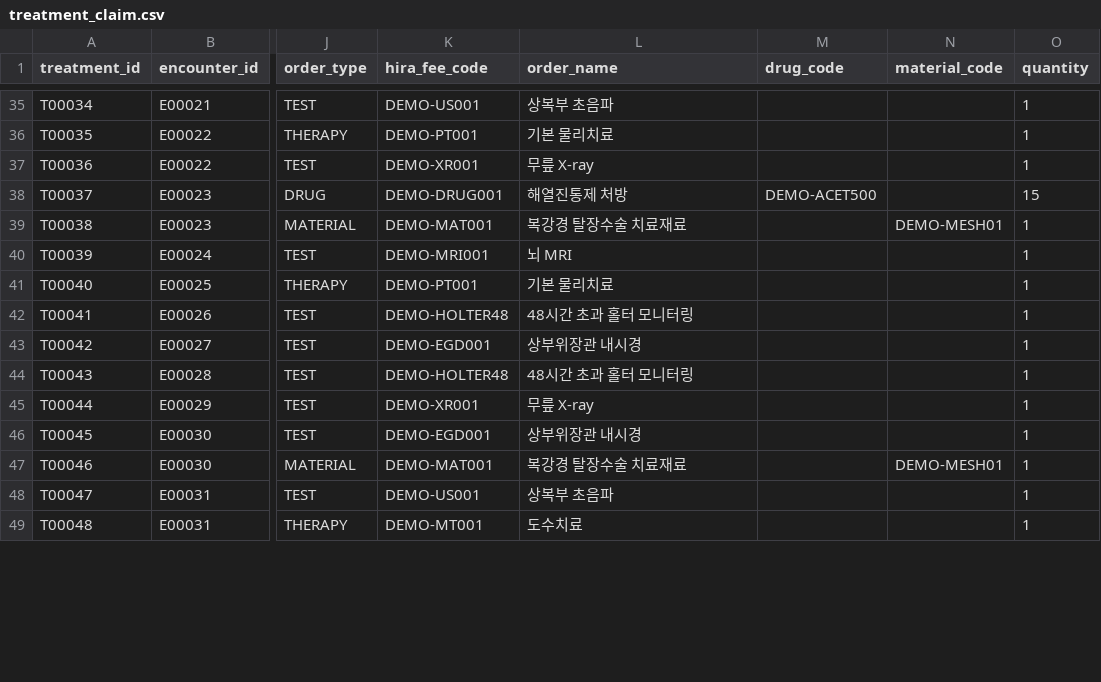
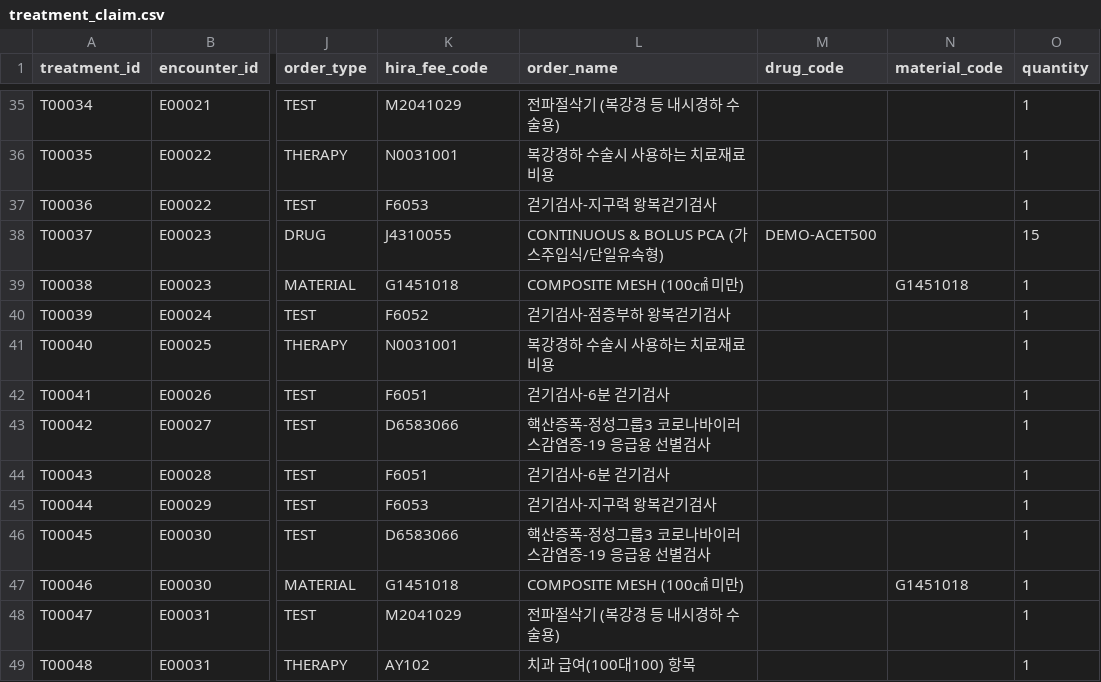
Before and after one commit to t-hajongkim/hira-billing-copilot, a CSV file: db/data/treatment_claim.csv, drawn as a sheet; only a part is shown, gaps mark what is left out; the diff covers the shown part only; the diff names each change by its address in the sheet, - before the commit and + after, or states it on an @@ line.

```diff
--- a/db/data/treatment_claim.csv
+++ b/db/data/treatment_claim.csv
-K35 (hira_fee_code): DEMO-US001
+K35 (hira_fee_code): M2041029
-L35 (order_name): 상복부 초음파
+L35 (order_name): 전파절삭기 (복강경 등 내시경하 수술용)
-K36 (hira_fee_code): DEMO-PT001
+K36 (hira_fee_code): N0031001
-L36 (order_name): 기본 물리치료
+L36 (order_name): 복강경하 수술시 사용하는 치료재료 비용
-K37 (hira_fee_code): DEMO-XR001
+K37 (hira_fee_code): F6053
-L37 (order_name): 무릎 X-ray
+L37 (order_name): 걷기검사-지구력 왕복걷기검사
-K38 (hira_fee_code): DEMO-DRUG001
+K38 (hira_fee_code): J4310055
-L38 (order_name): 해열진통제 처방
+L38 (order_name): CONTINUOUS & BOLUS PCA (가스주입식/단일유속형)
-K39 (hira_fee_code): DEMO-MAT001
+K39 (hira_fee_code): G1451018
-L39 (order_name): 복강경 탈장수술 치료재료
+L39 (order_name): COMPOSITE MESH (100㎠ 미만)
-N39 (material_code): DEMO-MESH01
+N39 (material_code): G1451018
-K40 (hira_fee_code): DEMO-MRI001
+K40 (hira_fee_code): F6052
-L40 (order_name): 뇌 MRI
+L40 (order_name): 걷기검사-점증부하 왕복걷기검사
-K41 (hira_fee_code): DEMO-PT001
+K41 (hira_fee_code): N0031001
-L41 (order_name): 기본 물리치료
+L41 (order_name): 복강경하 수술시 사용하는 치료재료 비용
-K42 (hira_fee_code): DEMO-HOLTER48
+K42 (hira_fee_code): F6051
-L42 (order_name): 48시간 초과 홀터 모니터링
+L42 (order_name): 걷기검사-6분 걷기검사
-K43 (hira_fee_code): DEMO-EGD001
+K43 (hira_fee_code): D6583066
-L43 (order_name): 상부위장관 내시경
+L43 (order_name): 핵산증폭-정성그룹3 코로나바이러스감염증-19 응급용 선별검사
-K44 (hira_fee_code): DEMO-HOLTER48
+K44 (hira_fee_code): F6051
-L44 (order_name): 48시간 초과 홀터 모니터링
+L44 (order_name): 걷기검사-6분 걷기검사
-K45 (hira_fee_code): DEMO-XR001
+K45 (hira_fee_code): F6053
-L45 (order_name): 무릎 X-ray
+L45 (order_name): 걷기검사-지구력 왕복걷기검사
-K46 (hira_fee_code): DEMO-EGD001
+K46 (hira_fee_code): D6583066
-L46 (order_name): 상부위장관 내시경
+L46 (order_name): 핵산증폭-정성그룹3 코로나바이러스감염증-19 응급용 선별검사
-K47 (hira_fee_code): DEMO-MAT001
+K47 (hira_fee_code): G1451018
-L47 (order_name): 복강경 탈장수술 치료재료
+L47 (order_name): COMPOSITE MESH (100㎠ 미만)
-N47 (material_code): DEMO-MESH01
+N47 (material_code): G1451018
-K48 (hira_fee_code): DEMO-US001
+K48 (hira_fee_code): M2041029
-L48 (order_name): 상복부 초음파
+L48 (order_name): 전파절삭기 (복강경 등 내시경하 수술용)
-K49 (hira_fee_code): DEMO-MT001
+K49 (hira_fee_code): AY102
-L49 (order_name): 도수치료
+L49 (order_name): 치과 급여(100대100) 항목
```
Also changed, not shown: 73 edited cells elsewhere in this file, 2 other files.
